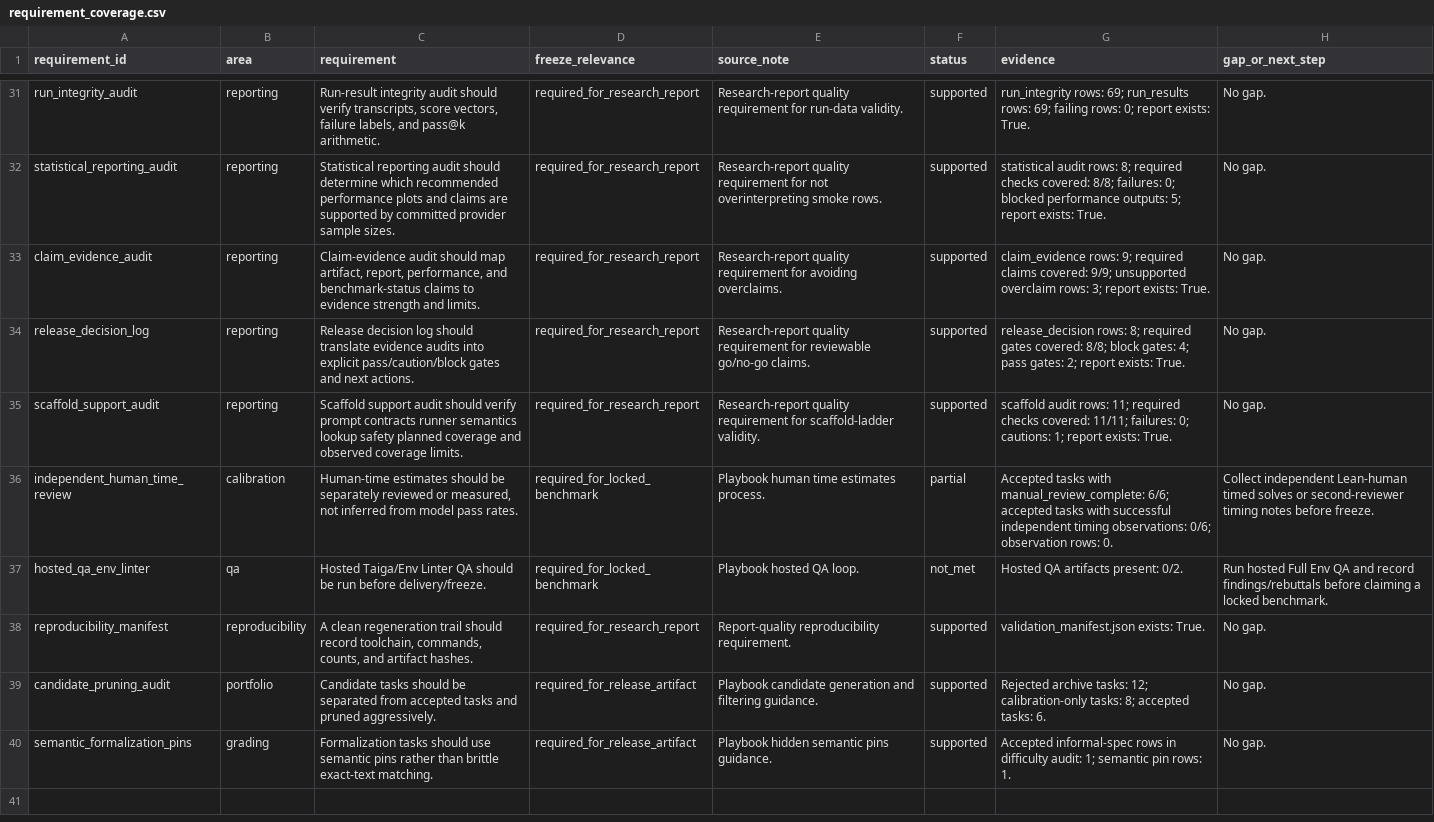
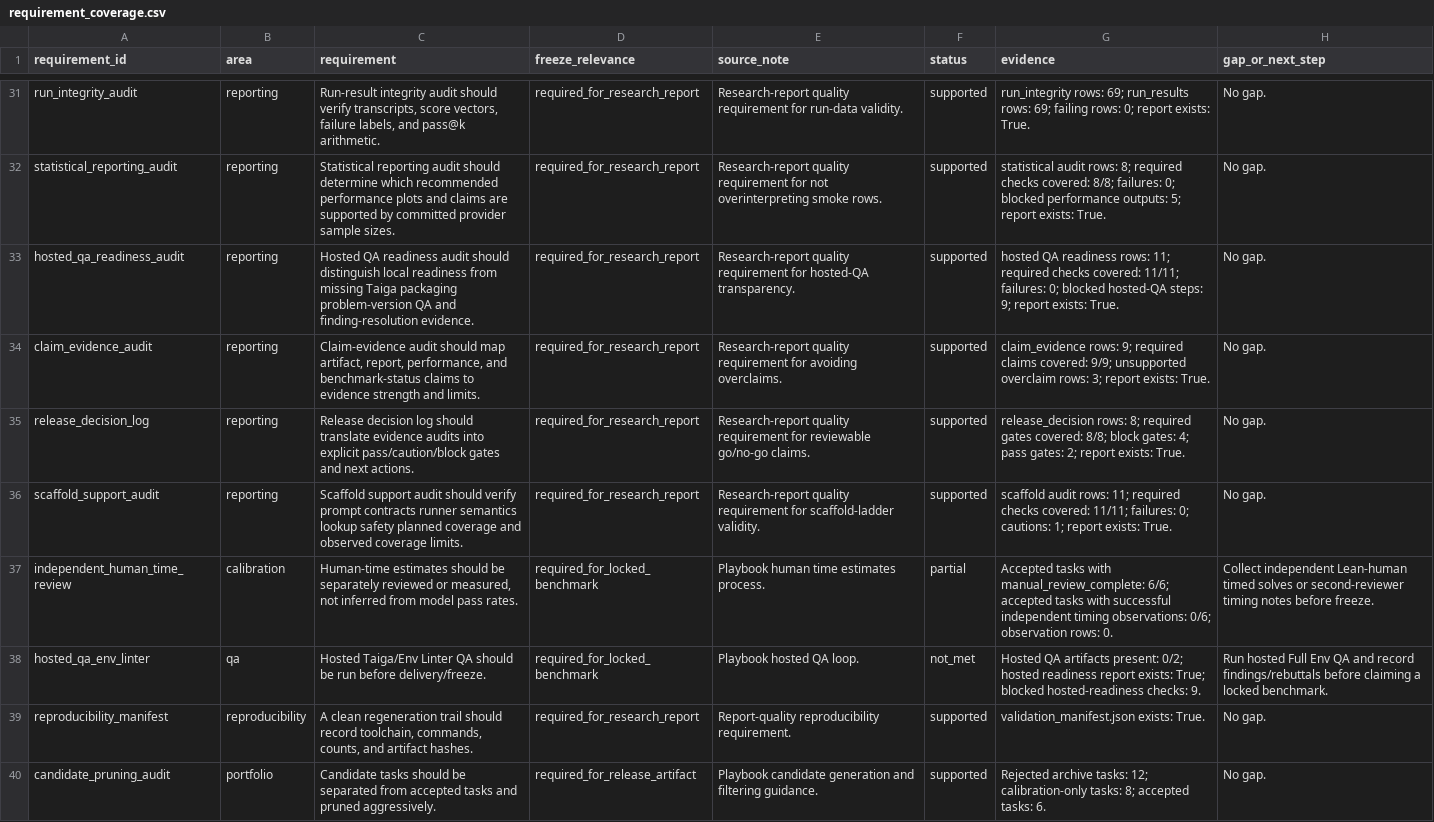
Before and after one commit to sebastian-griego/lean-time-horizon, a CSV file: data/requirement_coverage.csv, drawn as a sheet; only a part is shown, gaps mark what is left out; the shorter side is filled out with more unchanged rows.

Commit message:
Add hosted QA readiness audit

```diff
--- a/data/requirement_coverage.csv
+++ b/data/requirement_coverage.csv
@@ -32,2 +32,3 @@ run_integrity_audit,reporting,"Run-result integrity audit should verify transcri
 statistical_reporting_audit,reporting,Statistical reporting audit should determine which recommended performance plots and claims are supported by committed provider sample sizes.,required_for_research_report,Research-report quality requirement for not overinterpreting smoke rows.,supported,statistical audit rows: 8; required checks covered: 8/8; failures: 0; blocked performance outputs: 5; report exists: True.,No gap.
+hosted_qa_readiness_audit,reporting,Hosted QA readiness audit should distinguish local readiness from missing Taiga packaging problem-version QA and finding-resolution evidence.,required_for_research_report,Research-report quality requirement for hosted-QA transparency.,supported,hosted QA readiness rows: 11; required checks covered: 11/11; failures: 0; blocked hosted-QA steps: 9; report exists: True.,No gap.
 claim_evidence_audit,reporting,"Claim-evidence audit should map artifact, report, performance, and benchmark-status claims to evidence strength and limits.",required_for_research_report,Research-report quality requirement for avoiding overclaims.,supported,claim_evidence rows: 9; required claims covered: 9/9; unsupported overclaim rows: 3; report exists: True.,No gap.
@@ -36,3 +37,3 @@ scaffold_support_audit,reporting,Scaffold support audit should verify prompt con
 independent_human_time_review,calibration,"Human-time estimates should be separately reviewed or measured, not inferred from model pass rates.",required_for_locked_benchmark,Playbook human time estimates process.,partial,Accepted tasks with manual_review_complete: 6/6; accepted tasks with successful independent timing observations: 0/6; observation rows: 0.,Collect independent Lean-human timed solves or second-reviewer timing notes before freeze.
-hosted_qa_env_linter,qa,Hosted Taiga/Env Linter QA should be run before delivery/freeze.,required_for_locked_benchmark,Playbook hosted QA loop.,not_met,Hosted QA artifacts present: 0/2.,Run hosted Full Env QA and record findings/rebuttals before claiming a locked benchmark.
+hosted_qa_env_linter,qa,Hosted Taiga/Env Linter QA should be run before delivery/freeze.,required_for_locked_benchmark,Playbook hosted QA loop.,not_met,Hosted QA artifacts present: 0/2; hosted readiness report exists: True; blocked hosted-readiness checks: 9.,Run hosted Full Env QA and record findings/rebuttals before claiming a locked benchmark.
 reproducibility_manifest,reproducibility,"A clean regeneration trail should record toolchain, commands, counts, and artifact hashes.",required_for_research_report,Report-quality reproducibility requirement.,supported,validation_manifest.json exists: True.,No gap.
```
Also changed, not shown: data/benchmark_requirements.csv, data/claim_evidence_audit.csv, 15 other files.
